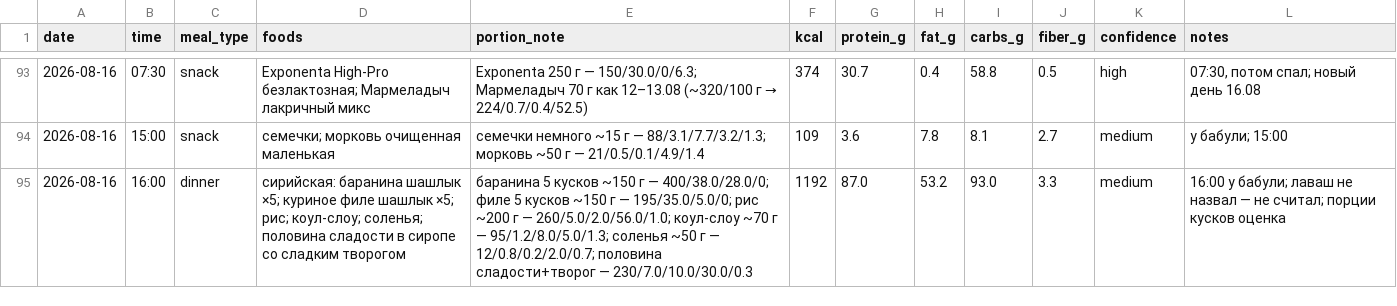
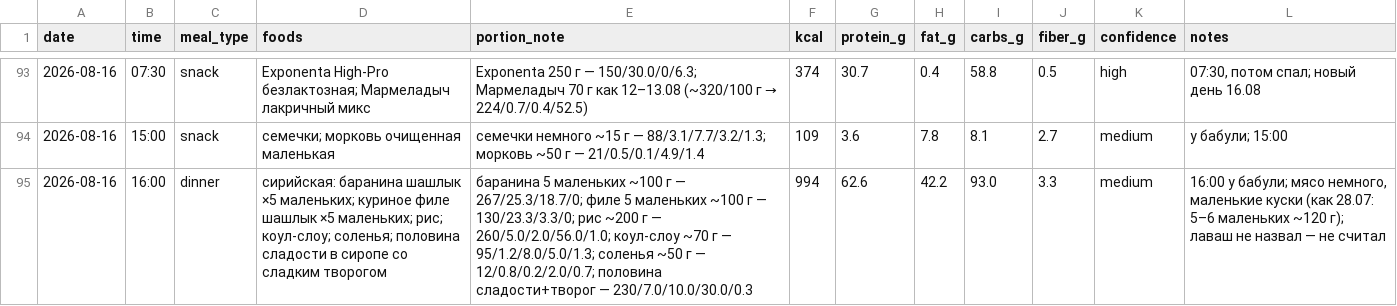
Before and after one commit to xamartinsa/goals, a CSV file: nutrition/log.csv, drawn as a sheet; only a part is shown, gaps mark what is left out.

```diff
--- a/nutrition/log.csv
+++ b/nutrition/log.csv
@@ -94,2 +94,2 @@ date,time,meal_type,foods,portion_note,kcal,protein_g,fat_g,carbs_g,fiber_g,conf
 2026-08-16,15:00,snack,"семечки; морковь очищенная маленькая","семечки немного ~15 г — 88/3.1/7.7/3.2/1.3; морковь ~50 г — 21/0.5/0.1/4.9/1.4",109,3.6,7.8,8.1,2.7,medium,"у бабули; 15:00"
-2026-08-16,16:00,dinner,"сирийская: баранина шашлык ×5; куриное филе шашлык ×5; рис; коул-слоу; соленья; половина сладости в сиропе со сладким творогом","баранина 5 кусков ~150 г — 400/38.0/28.0/0; филе 5 кусков ~150 г — 195/35.0/5.0/0; рис ~200 г — 260/5.0/2.0/56.0/1.0; коул-слоу ~70 г — 95/1.2/8.0/5.0/1.3; соленья ~50 г — 12/0.8/0.2/2.0/0.7; половина сладости+творог — 230/7.0/10.0/30.0/0.3",1192,87.0,53.2,93.0,3.3,medium,"16:00 у бабули; лаваш не назвал — не считал; порции кусков оценка"
+2026-08-16,16:00,dinner,"сирийская: баранина шашлык ×5 маленьких; куриное филе шашлык ×5 маленьких; рис; коул-слоу; соленья; половина сладости в сиропе со сладким творогом","баранина 5 маленьких ~100 г — 267/25.3/18.7/0; филе 5 маленьких ~100 г — 130/23.3/3.3/0; рис ~200 г — 260/5.0/2.0/56.0/1.0; коул-слоу ~70 г — 95/1.2/8.0/5.0/1.3; соленья ~50 г — 12/0.8/0.2/2.0/0.7; половина сладости+творог — 230/7.0/10.0/30.0/0.3",994,62.6,42.2,93.0,3.3,medium,"16:00 у бабули; мясо немного, маленькие куски (как 28.07: 5–6 маленьких ~120 г); лаваш не назвал — не считал"
```
Also changed, not shown: 1 other file.
